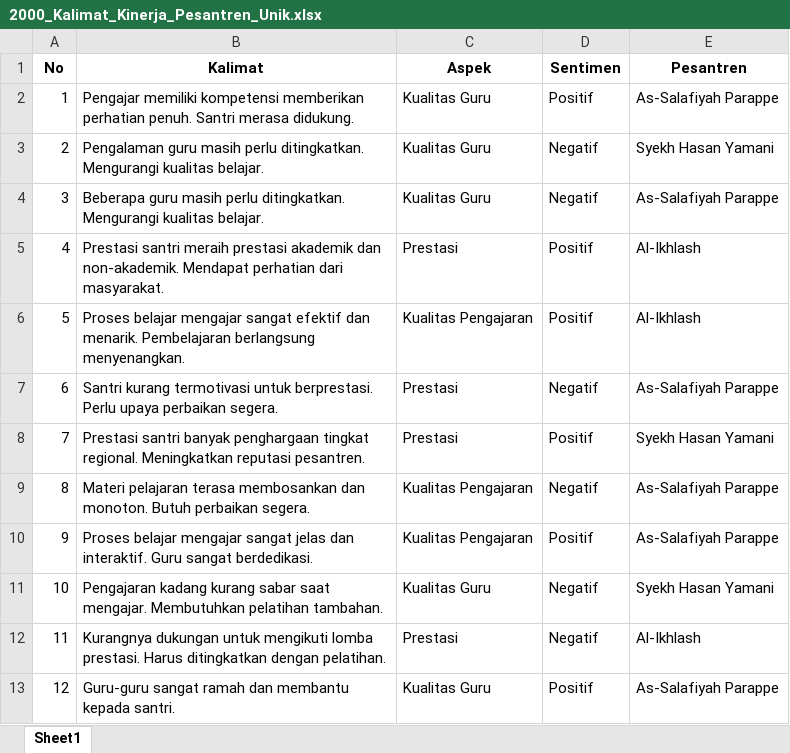
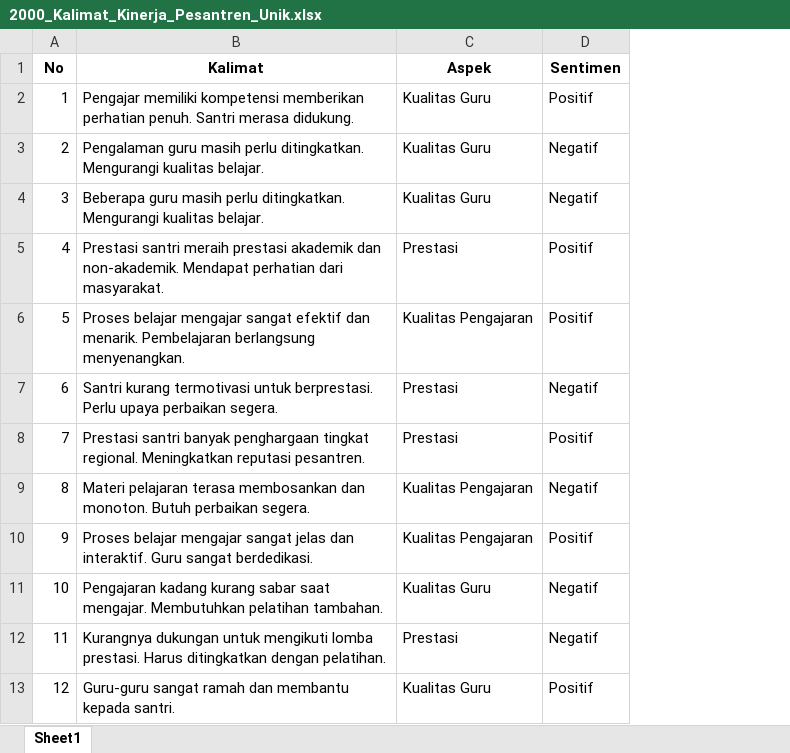
Before and after one commit to AslamMardin11/tesis-absa, an Excel workbook: 2000_Kalimat_Kinerja_Pesantren_Unik.xlsx, sheet Sheet1, drawn as a sheet; only a part is shown; values as stored, in another font and other column widths than the file's, no borders; the diff names each change by its address in the sheet, - before the commit and + after, or states it on an @@ line.

```diff
--- a/2000_Kalimat_Kinerja_Pesantren_Unik.xlsx (sheet Sheet1)
+++ b/2000_Kalimat_Kinerja_Pesantren_Unik.xlsx (sheet Sheet1)
-column E (Pesantren), rows 2-13: As-Salafiyah Parappe | Syekh Hasan Yamani | As-Salafiyah Parappe | Al-Ikhlash | Al-Ikhlash | As-Salafiyah Parappe | Syekh Hasan Yamani | As-Salafiyah Parappe | As-Salafiyah Parappe | Syekh Hasan Yamani | Al-Ikhlash | As-Salafiyah Parappe
```
Also changed, not shown: 2 other files.
